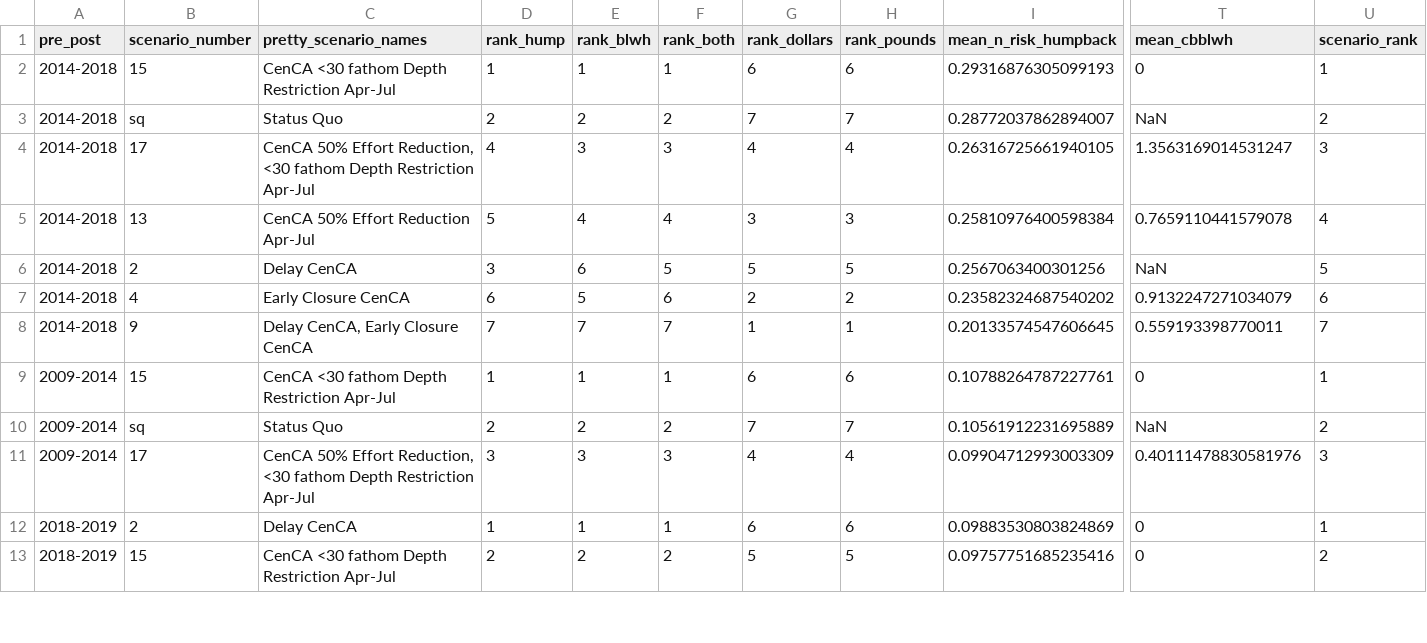
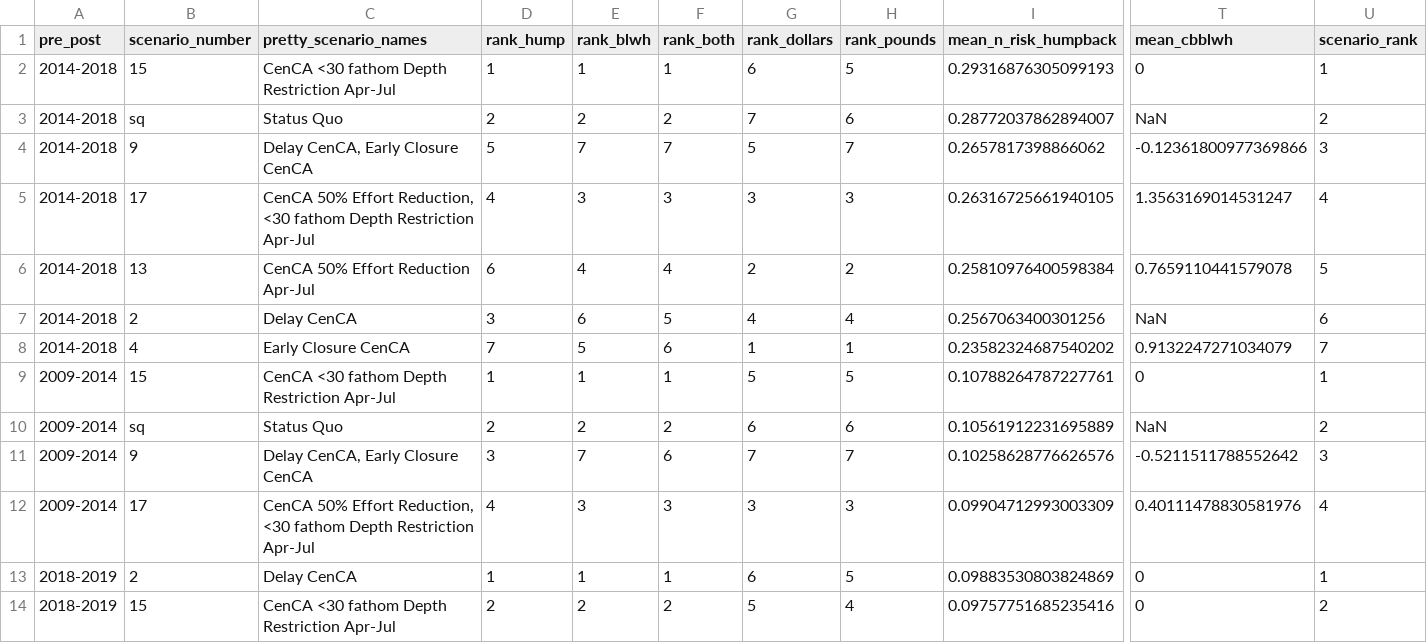
Before and after one commit to jameals/raimbow, a CSV file: tradeoffs/full_analysis_samhourietal/output_dfs/annual_df_ranks_period_focal_cenCA_hump.csv, drawn as a sheet; only a part is shown, gaps mark what is left out; removed rows and columns are numbered as before the commit, all else as after; rows hold the shown columns only; the diff covers the shown part only; the diff names each change by its address in the sheet, - before the commit and + after, or states it on an @@ line.

```diff
--- a/tradeoffs/full_analysis_samhourietal/output_dfs/annual_df_ranks_period_focal_cenCA_hump.csv
+++ b/tradeoffs/full_analysis_samhourietal/output_dfs/annual_df_ranks_period_focal_cenCA_hump.csv
-H2 (rank_pounds): 6
+H2 (rank_pounds): 5
-H3 (rank_pounds): 7
+H3 (rank_pounds): 6
+row 4: 2014-2018 | 9 | Delay CenCA, Early Closure CenCA | 5 | 7 | 7 | 5 | 7 | 0.2657817398866062 | -0.12361800977369866 | 3
-G5 (rank_dollars): 4
+G5 (rank_dollars): 3
-H5 (rank_pounds): 4
+H5 (rank_pounds): 3
-U5 (scenario_rank): 3
+U5 (scenario_rank): 4
-D6 (rank_hump): 5
+D6 (rank_hump): 6
-G6 (rank_dollars): 3
+G6 (rank_dollars): 2
-H6 (rank_pounds): 3
+H6 (rank_pounds): 2
-U6 (scenario_rank): 4
+U6 (scenario_rank): 5
-G7 (rank_dollars): 5
+G7 (rank_dollars): 4
-H7 (rank_pounds): 5
+H7 (rank_pounds): 4
-U7 (scenario_rank): 5
+U7 (scenario_rank): 6
-D8 (rank_hump): 6
+D8 (rank_hump): 7
-G8 (rank_dollars): 2
+G8 (rank_dollars): 1
-H8 (rank_pounds): 2
+H8 (rank_pounds): 1
-U8 (scenario_rank): 6
+U8 (scenario_rank): 7
-row 8: 2014-2018 | 9 | Delay CenCA, Early Closure CenCA | 7 | 7 | 7 | 1 | 1 | 0.20133574547606645 | 0.559193398770011 | 7
-G9 (rank_dollars): 6
+G9 (rank_dollars): 5
-H9 (rank_pounds): 6
+H9 (rank_pounds): 5
-G10 (rank_dollars): 7
+G10 (rank_dollars): 6
-H10 (rank_pounds): 7
+H10 (rank_pounds): 6
+row 11: 2009-2014 | 9 | Delay CenCA, Early Closure CenCA | 3 | 7 | 6 | 7 | 7 | 0.10258628776626576 | -0.5211511788552642 | 3
-D12 (rank_hump): 3
+D12 (rank_hump): 4
-G12 (rank_dollars): 4
+G12 (rank_dollars): 3
-H12 (rank_pounds): 4
+H12 (rank_pounds): 3
-U12 (scenario_rank): 3
+U12 (scenario_rank): 4
-H13 (rank_pounds): 6
+H13 (rank_pounds): 5
-H14 (rank_pounds): 5
+H14 (rank_pounds): 4
```
Also changed, not shown: 1 added row, 2 removed rows and 20 edited cells elsewhere in this file, tradeoffs/Management scenarios/percent_diff_period_df.csv, tradeoffs/full_analysis_samhourietal/output_dfs/annual_df_ranks_period_focal_hump.csv, 8 other files.
